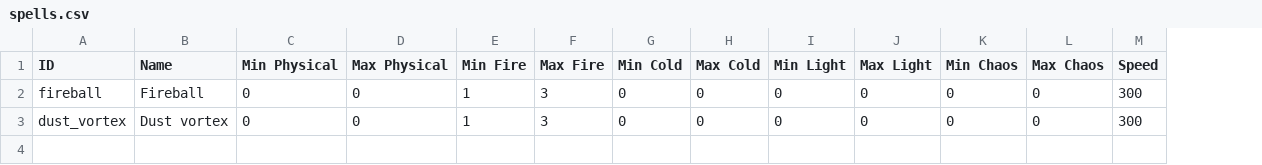
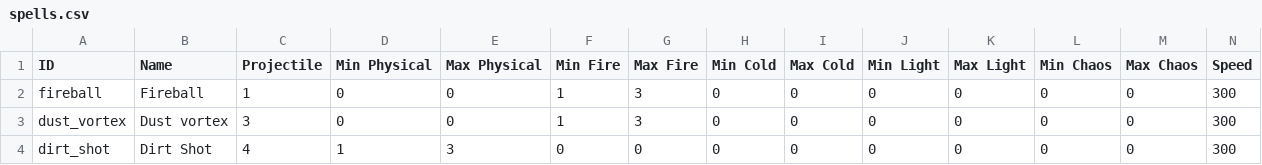
Before and after one commit to Varkalandar/tiny_places, a CSV file: tiny_places_server/src/tinyplaces/resources/spells.csv, drawn as a sheet; the diff names each change by its address in the sheet, - before the commit and + after, or states it on an @@ line.

Commit message:
Added a new creature type and moved more hardcoded values into the CSV files. More design work on the desert map done.

```diff
--- a/tiny_places_server/src/tinyplaces/resources/spells.csv
+++ b/tiny_places_server/src/tinyplaces/resources/spells.csv
+column C (Projectile), rows 2-3: 1 | 3
+row 4: dirt_shot | Dirt Shot | 4 | 1 | 3 | 0 | 0 | 0 | 0 | 0 | 0 | 0 | 0 | 300
```
Also changed, not shown: 50 other files.
